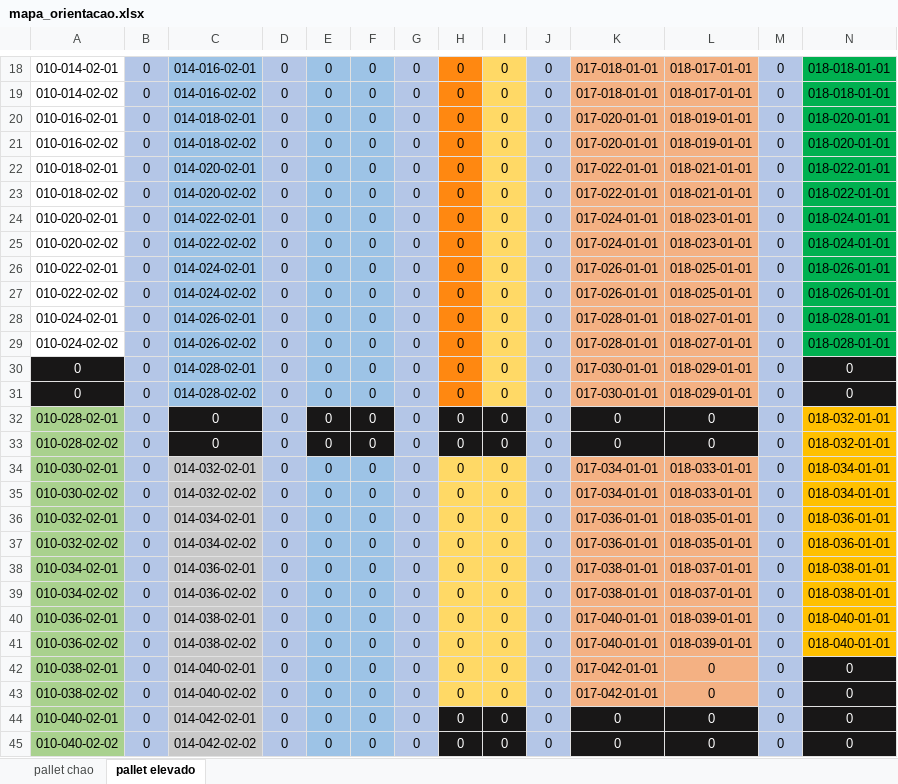
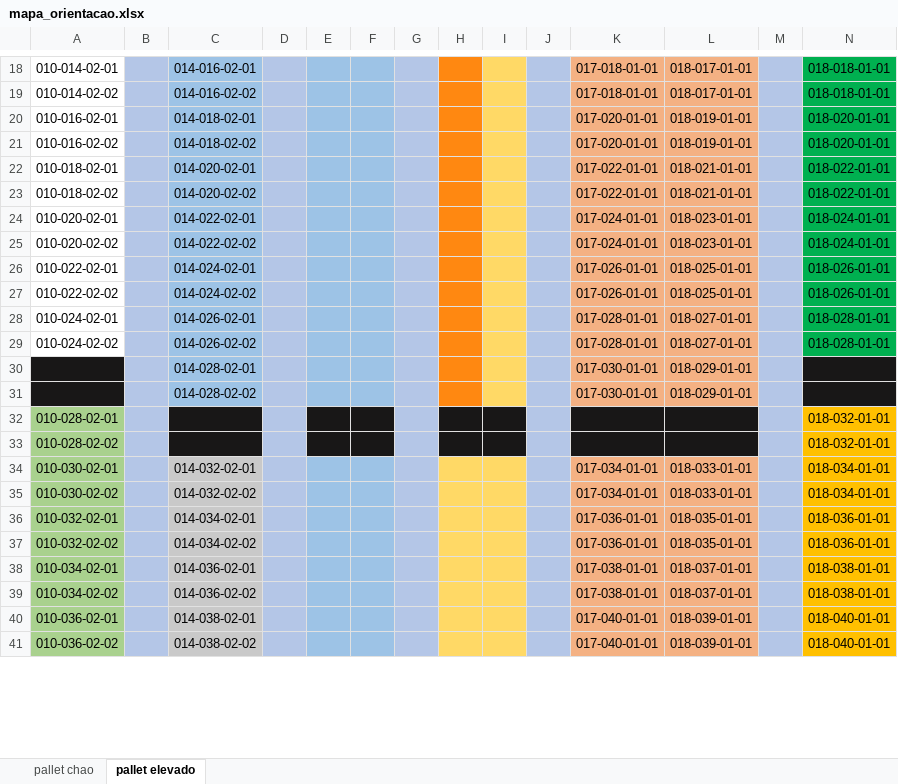
Before and after one commit to renandelamorena/Projeto_Curva_ABC, an Excel workbook: mapa_estoque/mapa_orientacao.xlsx, sheet pallet elevado, drawn as a sheet; only a part is shown, gaps mark what is left out; values as stored, in another font and other column widths than the file's, no borders; removed rows and columns are numbered as before the commit, all else as after; the diff covers the shown part only; the diff names each change by its address in the sheet, - before the commit and + after, or states it on an @@ line.

Commit message:
mapa atualizado

```diff
--- a/mapa_estoque/mapa_orientacao.xlsx (sheet pallet elevado)
+++ b/mapa_estoque/mapa_orientacao.xlsx (sheet pallet elevado)
-B18:B29: 0
+B18:B29: (empty)
-D18:D29: 0
+D18:D29: (empty)
-E18:E29: 0
+E18:E29: (empty)
-F18:F29: 0
+F18:F29: (empty)
-G18:G29: 0
+G18:G29: (empty)
-H18:H29: 0
+H18:H29: (empty)
-I18:I29: 0
+I18:I29: (empty)
-J18:J29: 0
+J18:J29: (empty)
-M18:M29: 0
+M18:M29: (empty)
-row 30: 0 | 0 | 014-028-02-01 | 0 | 0 | 0 | 0 | 0 | 0 | 0 | 017-030-01-01 | 018-029-01-01 | 0 | 0
-row 31: 0 | 0 | 014-028-02-02 | 0 | 0 | 0 | 0 | 0 | 0 | 0 | 017-030-01-01 | 018-029-01-01 | 0 | 0
-row 32: 010-028-02-01 | 0 | 0 | 0 | 0 | 0 | 0 | 0 | 0 | 0 | 0 | 0 | 0 | 018-032-01-01
-row 33: 010-028-02-02 | 0 | 0 | 0 | 0 | 0 | 0 | 0 | 0 | 0 | 0 | 0 | 0 | 018-032-01-01
+row 30:  |  | 014-028-02-01 |  |  |  |  |  |  |  | 017-030-01-01 | 018-029-01-01
+row 31:  |  | 014-028-02-02 |  |  |  |  |  |  |  | 017-030-01-01 | 018-029-01-01
+row 32: 010-028-02-01 |  |  |  |  |  |  |  |  |  |  |  |  | 018-032-01-01
+row 33: 010-028-02-02 |  |  |  |  |  |  |  |  |  |  |  |  | 018-032-01-01
-B34:B41: 0
+B34:B41: (empty)
-D34:D41: 0
+D34:D41: (empty)
-E34:E41: 0
+E34:E41: (empty)
-F34:F41: 0
+F34:F41: (empty)
-G34:G41: 0
+G34:G41: (empty)
-H34:H41: 0
+H34:H41: (empty)
-I34:I41: 0
+I34:I41: (empty)
-J34:J41: 0
+J34:J41: (empty)
-M34:M41: 0
+M34:M41: (empty)
-row 42: 010-038-02-01 | 0 | 014-040-02-01 | 0 | 0 | 0 | 0 | 0 | 0 | 0 | 017-042-01-01 | 0 | 0 | 0
-row 43: 010-038-02-02 | 0 | 014-040-02-02 | 0 | 0 | 0 | 0 | 0 | 0 | 0 | 017-042-01-01 | 0 | 0 | 0
-row 44: 010-040-02-01 | 0 | 014-042-02-01 | 0 | 0 | 0 | 0 | 0 | 0 | 0 | 0 | 0 | 0 | 0
-row 45: 010-040-02-02 | 0 | 014-042-02-02 | 0 | 0 | 0 | 0 | 0 | 0 | 0 | 0 | 0 | 0 | 0
```
Also changed, not shown: 44 added rows, 42 removed rows and 29 edited cells elsewhere in this sheet.
